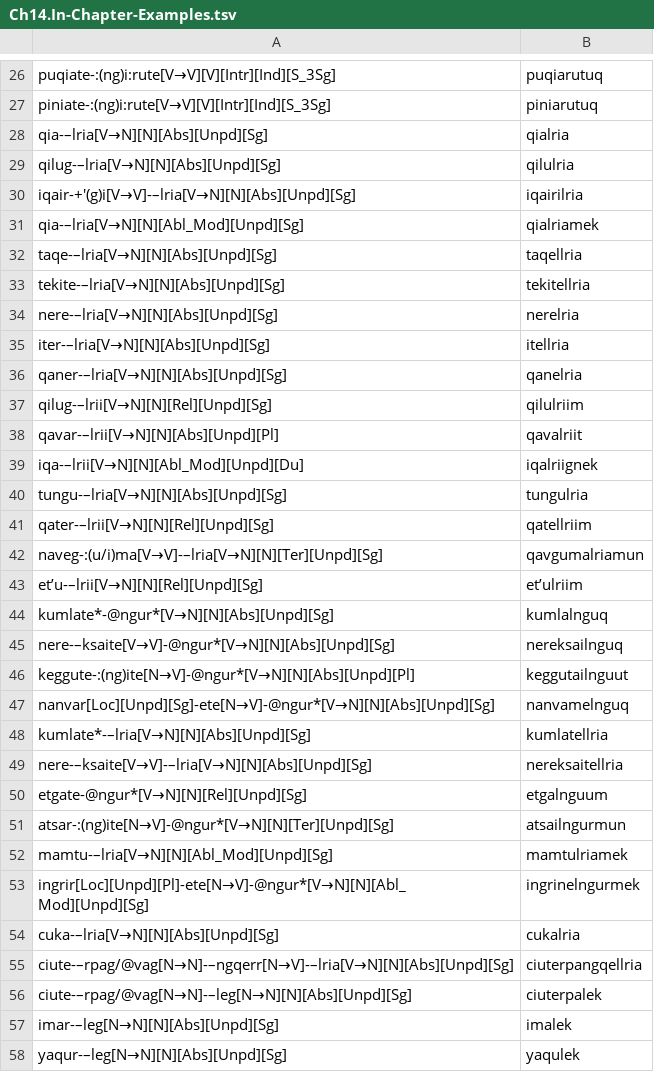
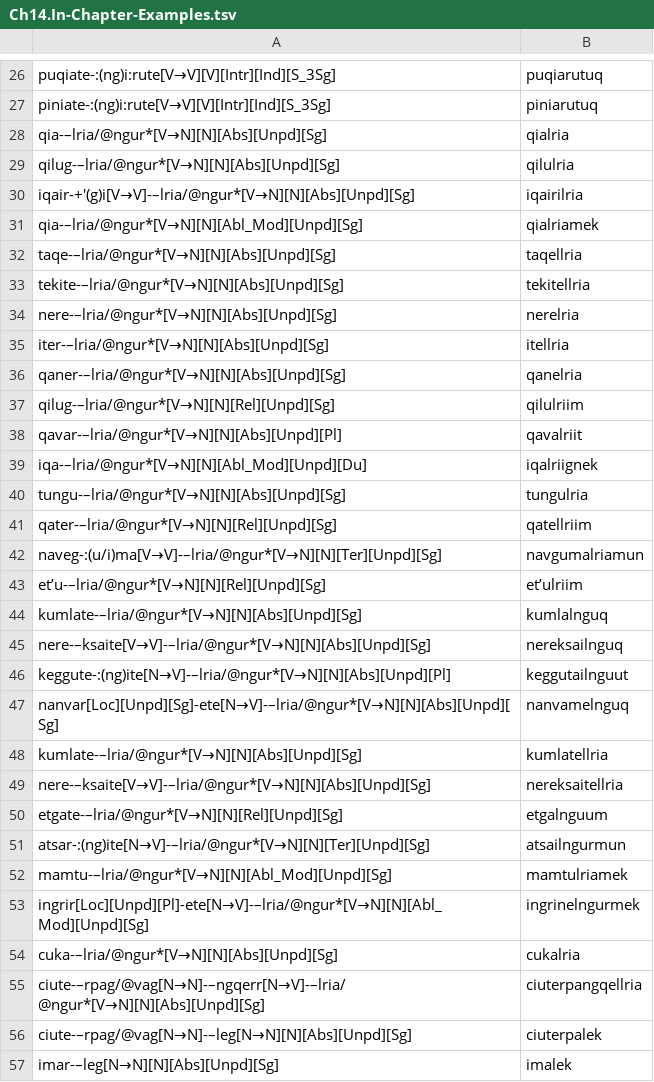
Before and after one commit to giellalt/lang-esu, a TSV file: esu.pairs.gold/Ch14.In-Chapter-Examples.tsv, drawn as a sheet; only a part is shown, gaps mark what is left out; the shorter side is filled out with more unchanged rows; the diff covers the shown part only.

Commit message:
consolidate -lria/@+ngur* variations ; gold fixes

```diff
--- a/esu.pairs.gold/Ch14.In-Chapter-Examples.tsv
+++ b/esu.pairs.gold/Ch14.In-Chapter-Examples.tsv
@@ -27,30 +27,30 @@ puqiate-:(ng)i:rute[V→V][V][Intr][Ind][S_3Sg]	puqiarutuq
 piniate-:(ng)i:rute[V→V][V][Intr][Ind][S_3Sg]	piniarutuq
-qia-–lria[V→N][N][Abs][Unpd][Sg]	qialria
-qilug-–lria[V→N][N][Abs][Unpd][Sg]	qilulria
-iqair-+'(g)i[V→V]-–lria[V→N][N][Abs][Unpd][Sg]	iqairilria
-qia-–lria[V→N][N][Abl_Mod][Unpd][Sg]	qialriamek
-taqe-–lria[V→N][N][Abs][Unpd][Sg]	taqellria
-tekite-–lria[V→N][N][Abs][Unpd][Sg]	tekitellria
-nere-–lria[V→N][N][Abs][Unpd][Sg]	nerelria
-iter-–lria[V→N][N][Abs][Unpd][Sg]	itellria
-qaner-–lria[V→N][N][Abs][Unpd][Sg]	qanelria
-qilug-–lrii[V→N][N][Rel][Unpd][Sg]	qilulriim
-qavar-–lrii[V→N][N][Abs][Unpd][Pl]	qavalriit
-iqa-–lrii[V→N][N][Abl_Mod][Unpd][Du]	iqalriignek
-tungu-–lria[V→N][N][Abs][Unpd][Sg]	tungulria
-qater-–lrii[V→N][N][Rel][Unpd][Sg]	qatellriim
-naveg-:(u/i)ma[V→V]-–lria[V→N][N][Ter][Unpd][Sg]	qavgumalriamun
-etʼu-–lrii[V→N][N][Rel][Unpd][Sg]	etʼulriim
-kumlate*-@ngur*[V→N][N][Abs][Unpd][Sg]	kumlalnguq
-nere-–ksaite[V→V]-@ngur*[V→N][N][Abs][Unpd][Sg]	nereksailnguq
-keggute-:(ng)ite[N→V]-@ngur*[V→N][N][Abs][Unpd][Pl]	keggutailnguut
-nanvar[Loc][Unpd][Sg]-ete[N→V]-@ngur*[V→N][N][Abs][Unpd][Sg]	nanvamelnguq
-kumlate*-–lria[V→N][N][Abs][Unpd][Sg]	kumlatellria
-nere-–ksaite[V→V]-–lria[V→N][N][Abs][Unpd][Sg]	nereksaitellria
-etgate-@ngur*[V→N][N][Rel][Unpd][Sg]	etgalnguum
-atsar-:(ng)ite[N→V]-@ngur*[V→N][N][Ter][Unpd][Sg]	atsailngurmun
-mamtu-–lria[V→N][N][Abl_Mod][Unpd][Sg]	mamtulriamek
-ingrir[Loc][Unpd][Pl]-ete[N→V]-@ngur*[V→N][N][Abl_Mod][Unpd][Sg]	ingrinelngurmek
-cuka-–lria[V→N][N][Abs][Unpd][Sg]	cukalria
-ciute-–rpag/@vag[N→N]-–ngqerr[N→V]-–lria[V→N][N][Abs][Unpd][Sg]	ciuterpangqellria
+qia-–lria/@ngur*[V→N][N][Abs][Unpd][Sg]	qialria
+qilug-–lria/@ngur*[V→N][N][Abs][Unpd][Sg]	qilulria
+iqair-+'(g)i[V→V]-–lria/@ngur*[V→N][N][Abs][Unpd][Sg]	iqairilria
+qia-–lria/@ngur*[V→N][N][Abl_Mod][Unpd][Sg]	qialriamek
+taqe-–lria/@ngur*[V→N][N][Abs][Unpd][Sg]	taqellria
+tekite-–lria/@ngur*[V→N][N][Abs][Unpd][Sg]	tekitellria
+nere-–lria/@ngur*[V→N][N][Abs][Unpd][Sg]	nerelria
+iter-–lria/@ngur*[V→N][N][Abs][Unpd][Sg]	itellria
+qaner-–lria/@ngur*[V→N][N][Abs][Unpd][Sg]	qanelria
+qilug-–lria/@ngur*[V→N][N][Rel][Unpd][Sg]	qilulriim
+qavar-–lria/@ngur*[V→N][N][Abs][Unpd][Pl]	qavalriit
+iqa-–lria/@ngur*[V→N][N][Abl_Mod][Unpd][Du]	iqalriignek
+tungu-–lria/@ngur*[V→N][N][Abs][Unpd][Sg]	tungulria
+qater-–lria/@ngur*[V→N][N][Rel][Unpd][Sg]	qatellriim
+naveg-:(u/i)ma[V→V]-–lria/@ngur*[V→N][N][Ter][Unpd][Sg]	navgumalriamun
+etʼu-–lria/@ngur*[V→N][N][Rel][Unpd][Sg]	etʼulriim
+kumlate-–lria/@ngur*[V→N][N][Abs][Unpd][Sg]	kumlalnguq
+nere-–ksaite[V→V]-–lria/@ngur*[V→N][N][Abs][Unpd][Sg]	nereksailnguq
+keggute-:(ng)ite[N→V]-–lria/@ngur*[V→N][N][Abs][Unpd][Pl]	keggutailnguut
+nanvar[Loc][Unpd][Sg]-ete[N→V]-–lria/@ngur*[V→N][N][Abs][Unpd][Sg]	nanvamelnguq
+kumlate-–lria/@ngur*[V→N][N][Abs][Unpd][Sg]	kumlatellria
+nere-–ksaite[V→V]-–lria/@ngur*[V→N][N][Abs][Unpd][Sg]	nereksaitellria
+etgate-–lria/@ngur*[V→N][N][Rel][Unpd][Sg]	etgalnguum
+atsar-:(ng)ite[N→V]-–lria/@ngur*[V→N][N][Ter][Unpd][Sg]	atsailngurmun
+mamtu-–lria/@ngur*[V→N][N][Abl_Mod][Unpd][Sg]	mamtulriamek
+ingrir[Loc][Unpd][Pl]-ete[N→V]-–lria/@ngur*[V→N][N][Abl_Mod][Unpd][Sg]	ingrinelngurmek
+cuka-–lria/@ngur*[V→N][N][Abs][Unpd][Sg]	cukalria
+ciute-–rpag/@vag[N→N]-–ngqerr[N→V]-–lria/@ngur*[V→N][N][Abs][Unpd][Sg]	ciuterpangqellria
 ciute-–rpag/@vag[N→N]-–leg[N→N][N][Abs][Unpd][Sg]	ciuterpalek
```
Also changed, not shown: 8 edited cells elsewhere in this file, esu.pairs.gold/Ch13.In-Chapter-Examples.tsv, esu.pairs.gold/Ch20.In-Chapter-Examples.tsv, 2 other files.
